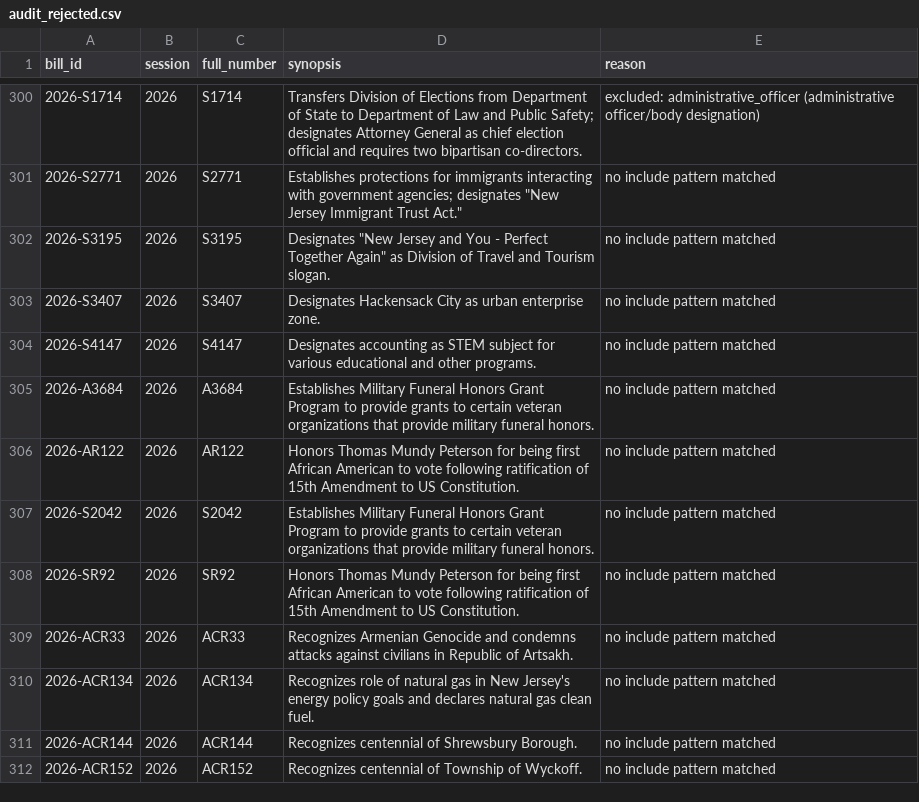
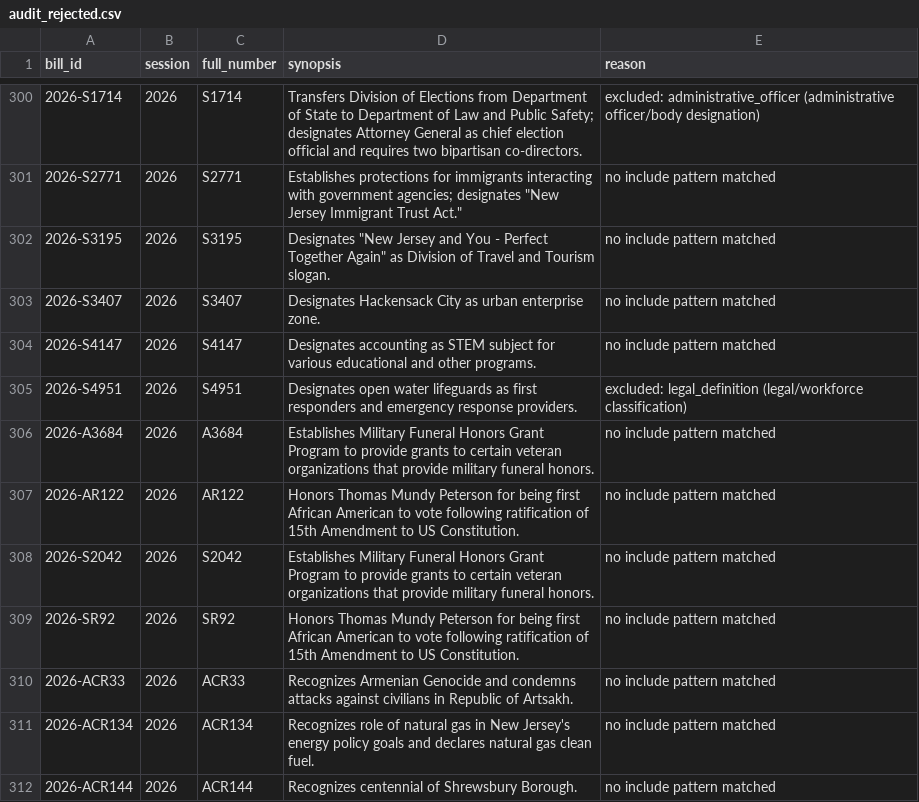
Before and after one commit to sstirling/nj-designates, a CSV file: data/processed/audit_rejected.csv, drawn as a sheet; only a part is shown, gaps mark what is left out; the shorter side is filled out with more unchanged rows.

```diff
--- a/data/processed/audit_rejected.csv
+++ b/data/processed/audit_rejected.csv
@@ -304,2 +304,3 @@ bill_id,session,full_number,synopsis,reason
 2026-S4147,2026,S4147,Designates accounting as STEM subject for various educational and other programs.,no include pattern matched
+2026-S4951,2026,S4951,Designates open water lifeguards as first responders and emergency response providers.,excluded: legal_definition (legal/workforce classification)
 2026-A3684,2026,A3684,Establishes Military Funeral Honors Grant Program to provide grants to certain veteran organizations that provide military funeral honors.,no include pattern matched
```
Also changed, not shown: 5 other files.
